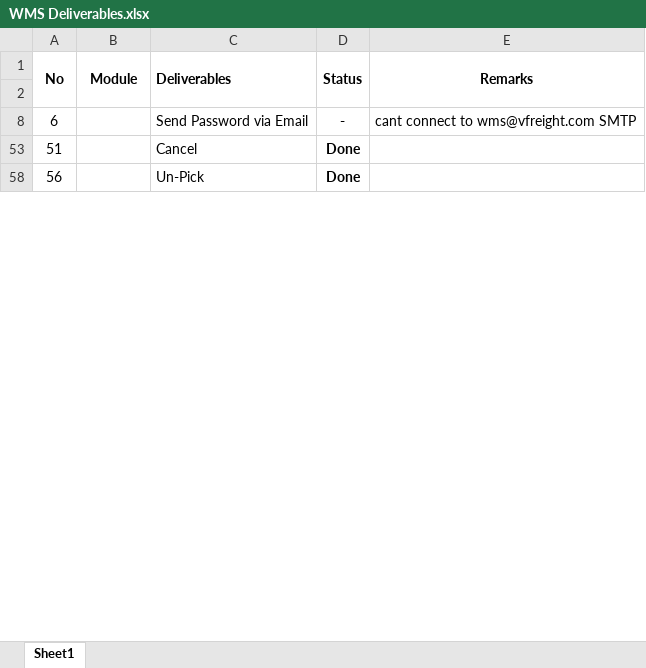
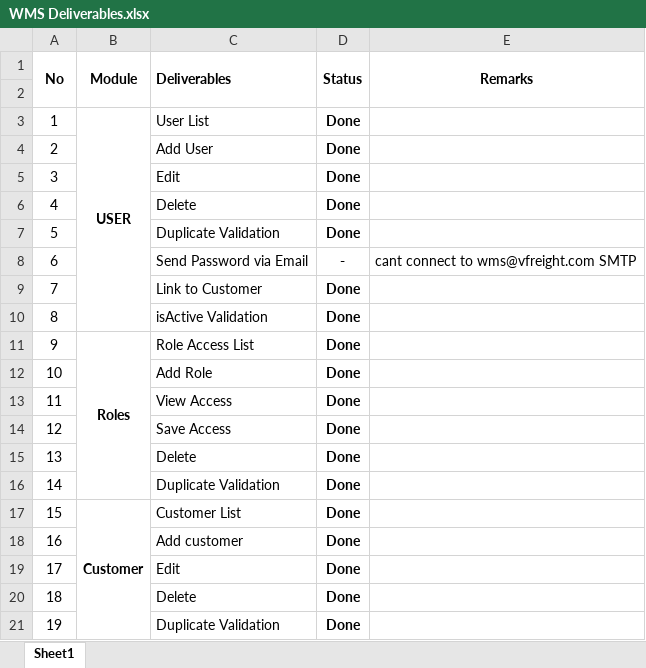
Before and after one commit to Johnine/WMS, an Excel workbook: WMS Deliverables.xlsx, sheet Sheet1, drawn as a sheet; only a part is shown; the shorter side is filled out with more unchanged rows; values as stored, in another font and other column widths than the file's, no borders; the diff covers the shown part only; the diff names each change by its address in the sheet, - before the commit and + after, or states it on an @@ line.

Commit message:
Update WMS Deliverables.xlsx

```diff
--- a/WMS Deliverables.xlsx (sheet Sheet1)
+++ b/WMS Deliverables.xlsx (sheet Sheet1)
@@ row 3 unhidden: 1 | USER | User List | Done @@
@@ row 4 unhidden: 2 |  | Add User | Done @@
@@ row 5 unhidden: 3 |  | Edit | Done @@
@@ row 6 unhidden: 4 |  | Delete | Done @@
@@ row 7 unhidden: 5 |  | Duplicate Validation | Done @@
@@ row 9 unhidden: 7 |  | Link to Customer | Done @@
@@ row 10 unhidden: 8 |  | isActive Validation | Done @@
@@ row 11 unhidden: 9 | Roles | Role Access List | Done @@
@@ row 12 unhidden: 10 |  | Add Role | Done @@
@@ row 13 unhidden: 11 |  | View Access | Done @@
@@ row 14 unhidden: 12 |  | Save Access | Done @@
@@ row 15 unhidden: 13 |  | Delete | Done @@
@@ row 16 unhidden: 14 |  | Duplicate Validation | Done @@
@@ row 17 unhidden: 15 | Customer | Customer List | Done @@
@@ row 18 unhidden: 16 |  | Add customer | Done @@
@@ row 19 unhidden: 17 |  | Edit | Done @@
@@ row 20 unhidden: 18 |  | Delete | Done @@
@@ row 21 unhidden: 19 |  | Duplicate Validation | Done @@
```
Also changed, not shown: 70 hidden or unhidden rows elsewhere in this sheet.
